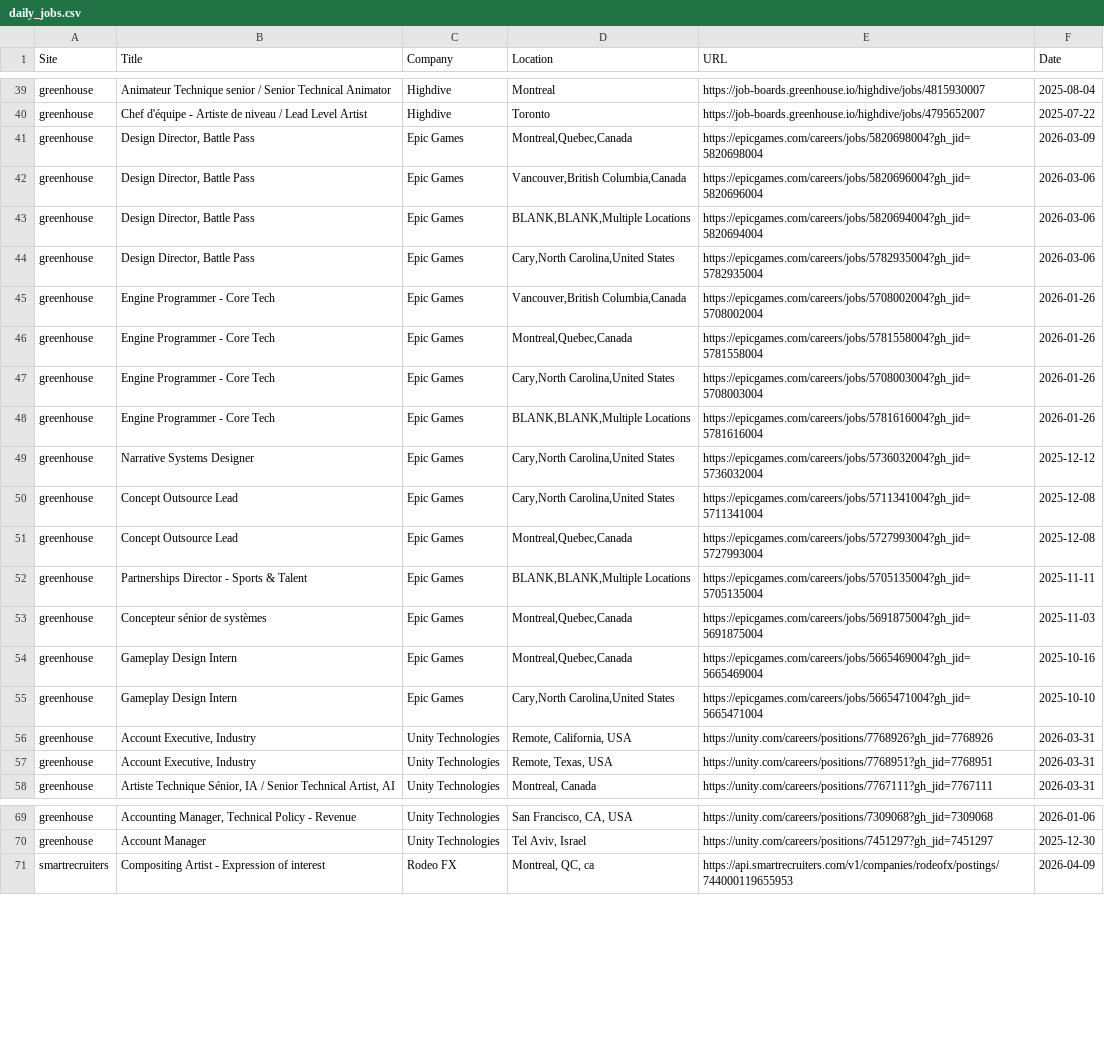
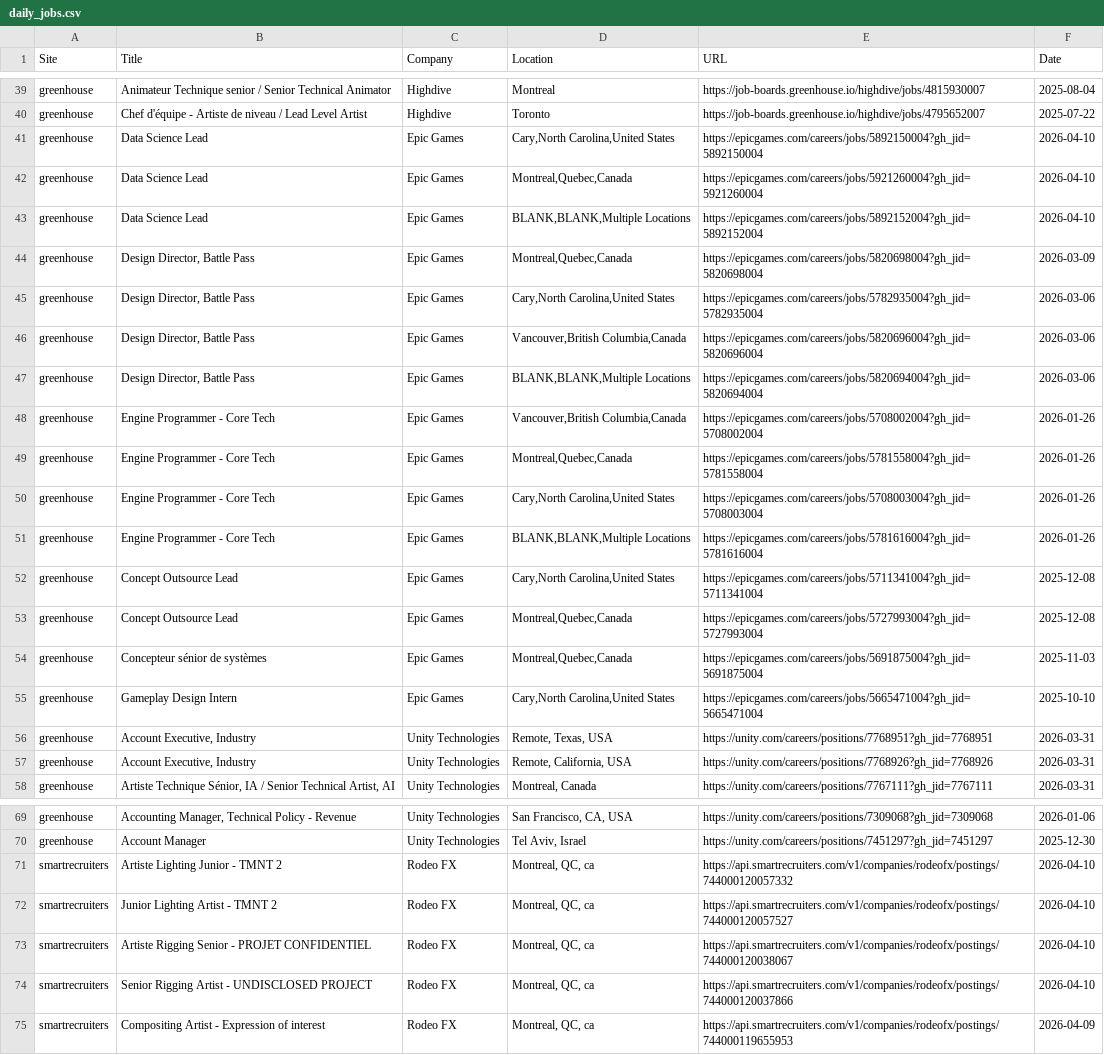
Before and after one commit to christiandguerard/ever-jobs-dash, a CSV file: daily_jobs.csv, drawn as a sheet; only a part is shown, gaps mark what is left out; the diff covers the shown part only.

```diff
--- a/daily_jobs.csv
+++ b/daily_jobs.csv
@@ -40,6 +40,9 @@ greenhouse,Animateur Technique senior / Senior Technical Animator,Highdive,Montr
 greenhouse,Chef d'équipe - Artiste de niveau / Lead Level Artist,Highdive,Toronto,https://job-boards.greenhouse.io/highdive/jobs/4795652007,2025-07-22
+greenhouse,Data Science Lead,Epic Games,"Cary,North Carolina,United States",https://epicgames.com/careers/jobs/5892150004?gh_jid=5892150004,2026-04-10
+greenhouse,Data Science Lead,Epic Games,"Montreal,Quebec,Canada",https://epicgames.com/careers/jobs/5921260004?gh_jid=5921260004,2026-04-10
+greenhouse,Data Science Lead,Epic Games,"BLANK,BLANK,Multiple Locations",https://epicgames.com/careers/jobs/5892152004?gh_jid=5892152004,2026-04-10
 greenhouse,"Design Director, Battle Pass",Epic Games,"Montreal,Quebec,Canada",https://epicgames.com/careers/jobs/5820698004?gh_jid=5820698004,2026-03-09
+greenhouse,"Design Director, Battle Pass",Epic Games,"Cary,North Carolina,United States",https://epicgames.com/careers/jobs/5782935004?gh_jid=5782935004,2026-03-06
 greenhouse,"Design Director, Battle Pass",Epic Games,"Vancouver,British Columbia,Canada",https://epicgames.com/careers/jobs/5820696004?gh_jid=5820696004,2026-03-06
 greenhouse,"Design Director, Battle Pass",Epic Games,"BLANK,BLANK,Multiple Locations",https://epicgames.com/careers/jobs/5820694004?gh_jid=5820694004,2026-03-06
-greenhouse,"Design Director, Battle Pass",Epic Games,"Cary,North Carolina,United States",https://epicgames.com/careers/jobs/5782935004?gh_jid=5782935004,2026-03-06
 greenhouse,Engine Programmer - Core Tech,Epic Games,"Vancouver,British Columbia,Canada",https://epicgames.com/careers/jobs/5708002004?gh_jid=5708002004,2026-01-26
@@ -48,11 +51,8 @@ greenhouse,Engine Programmer - Core Tech,Epic Games,"Cary,North Carolina,United
 greenhouse,Engine Programmer - Core Tech,Epic Games,"BLANK,BLANK,Multiple Locations",https://epicgames.com/careers/jobs/5781616004?gh_jid=5781616004,2026-01-26
-greenhouse,Narrative Systems Designer,Epic Games,"Cary,North Carolina,United States",https://epicgames.com/careers/jobs/5736032004?gh_jid=5736032004,2025-12-12
 greenhouse,Concept Outsource Lead,Epic Games,"Cary,North Carolina,United States",https://epicgames.com/careers/jobs/5711341004?gh_jid=5711341004,2025-12-08
 greenhouse,Concept Outsource Lead,Epic Games,"Montreal,Quebec,Canada",https://epicgames.com/careers/jobs/5727993004?gh_jid=5727993004,2025-12-08
-greenhouse,Partnerships Director - Sports & Talent,Epic Games,"BLANK,BLANK,Multiple Locations",https://epicgames.com/careers/jobs/5705135004?gh_jid=5705135004,2025-11-11
 greenhouse,Concepteur sénior de systèmes,Epic Games,"Montreal,Quebec,Canada",https://epicgames.com/careers/jobs/5691875004?gh_jid=5691875004,2025-11-03
-greenhouse,Gameplay Design Intern,Epic Games,"Montreal,Quebec,Canada",https://epicgames.com/careers/jobs/5665469004?gh_jid=5665469004,2025-10-16
 greenhouse,Gameplay Design Intern,Epic Games,"Cary,North Carolina,United States",https://epicgames.com/careers/jobs/5665471004?gh_jid=5665471004,2025-10-10
+greenhouse,"Account Executive, Industry",Unity Technologies,"Remote, Texas, USA",https://unity.com/careers/positions/7768951?gh_jid=7768951,2026-03-31
 greenhouse,"Account Executive, Industry",Unity Technologies,"Remote, California, USA",https://unity.com/careers/positions/7768926?gh_jid=7768926,2026-03-31
-greenhouse,"Account Executive, Industry",Unity Technologies,"Remote, Texas, USA",https://unity.com/careers/positions/7768951?gh_jid=7768951,2026-03-31
 greenhouse,"Artiste Technique Sénior, IA  / Senior Technical Artist, AI",Unity Technologies,"Montreal, Canada",https://unity.com/careers/positions/7767111?gh_jid=7767111,2026-03-31
@@ -70,2 +70,6 @@ greenhouse,"Accounting Manager, Technical Policy - Revenue",Unity Technologies,"
 greenhouse,Account Manager,Unity Technologies,"Tel Aviv, Israel",https://unity.com/careers/positions/7451297?gh_jid=7451297,2025-12-30
+smartrecruiters,Artiste Lighting Junior - TMNT 2,Rodeo FX,"Montreal, QC, ca",https://api.smartrecruiters.com/v1/companies/rodeofx/postings/744000120057332,2026-04-10
+smartrecruiters,Junior Lighting Artist - TMNT 2,Rodeo FX,"Montreal, QC, ca",https://api.smartrecruiters.com/v1/companies/rodeofx/postings/744000120057527,2026-04-10
+smartrecruiters,Artiste Rigging Senior - PROJET CONFIDENTIEL,Rodeo FX,"Montreal, QC, ca",https://api.smartrecruiters.com/v1/companies/rodeofx/postings/744000120038067,2026-04-10
+smartrecruiters,Senior Rigging Artist - UNDISCLOSED PROJECT,Rodeo FX,"Montreal, QC, ca",https://api.smartrecruiters.com/v1/companies/rodeofx/postings/744000120037866,2026-04-10
 smartrecruiters,Compositing Artist - Expression of interest,Rodeo FX,"Montreal, QC, ca",https://api.smartrecruiters.com/v1/companies/rodeofx/postings/744000119655953,2026-04-09
```
Also changed, not shown: 2 added rows, 6 removed rows and 35 edited cells elsewhere in this file.
